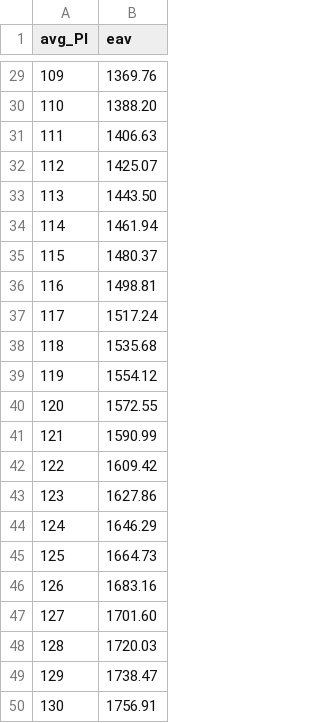
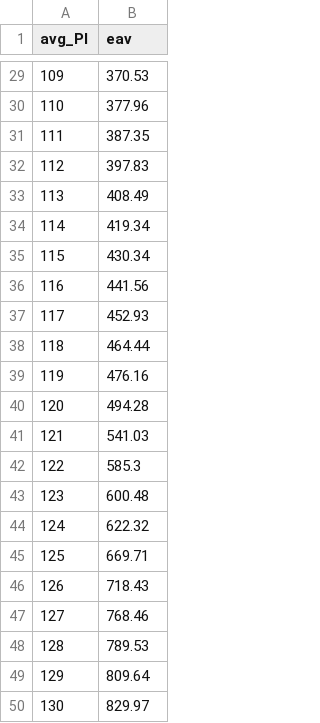
Before and after one commit to kcgis/farm-cards, a CSV file: resources/eav_2021.csv, drawn as a sheet; only a part is shown, gaps mark what is left out; the diff covers the shown part only.

```diff
--- a/resources/eav_2021.csv
+++ b/resources/eav_2021.csv
@@ -29,22 +29,22 @@ avg_PI,eav
-109,1369.76
-110,1388.20
-111,1406.63
-112,1425.07
-113,1443.50
-114,1461.94
-115,1480.37
-116,1498.81
-117,1517.24
-118,1535.68
-119,1554.12
-120,1572.55
-121,1590.99
-122,1609.42
-123,1627.86
-124,1646.29
-125,1664.73
-126,1683.16
-127,1701.60
-128,1720.03
-129,1738.47
-130,1756.91
+109,370.53
+110,377.96
+111,387.35
+112,397.83
+113,408.49
+114,419.34
+115,430.34
+116,441.56
+117,452.93
+118,464.44
+119,476.16
+120,494.28
+121,541.03
+122,585.3
+123,600.48
+124,622.32
+125,669.71
+126,718.43
+127,768.46
+128,789.53
+129,809.64
+130,829.97
```
Also changed, not shown: 27 edited cells elsewhere in this file.
